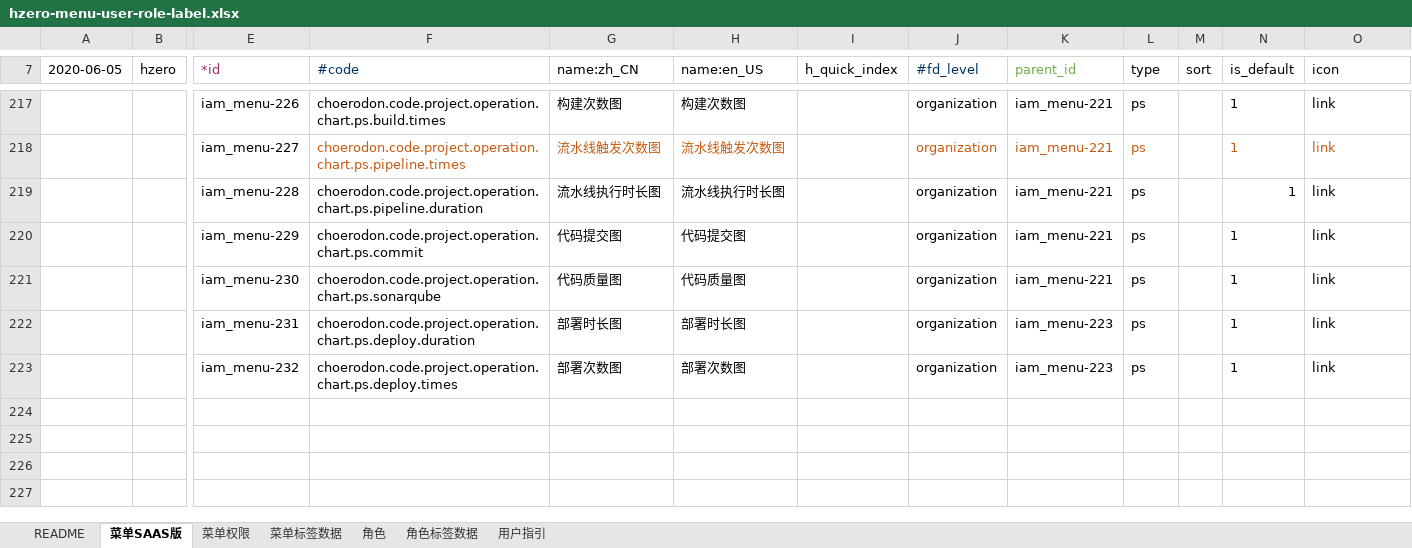
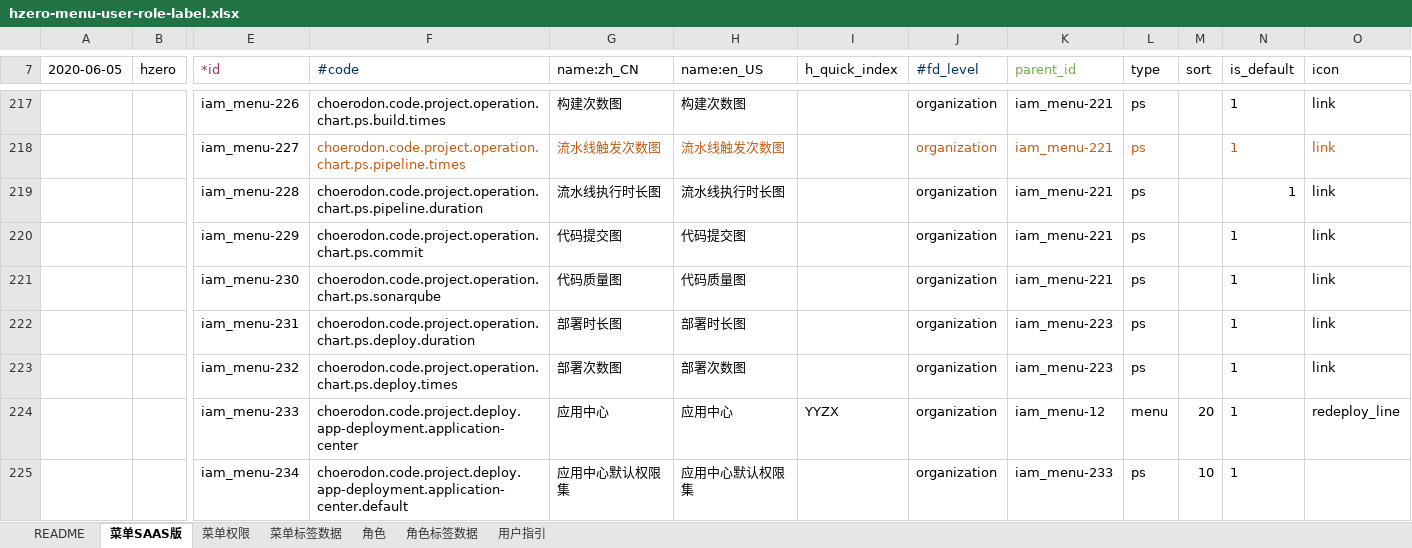
Before and after one commit to open-hand/devops-service, an Excel workbook: src/main/resources/script/db/init-data/devops_service/hzero_platform/hzero-menu-user-role-label.xlsx, sheet 菜单SAAS版, drawn as a sheet; only a part is shown, gaps mark what is left out; values as stored, in another font and other column widths than the file's, no borders; rows hold the shown columns only; the diff names each change by its address in the sheet, - before the commit and + after, or states it on an @@ line.

Commit message:
[ADD] 添加应用中心菜单及默认权限集

```diff
--- a/src/main/resources/script/db/init-data/devops_service/hzero_platform/hzero-menu-user-role-label.xlsx (sheet 菜单SAAS版)
+++ b/src/main/resources/script/db/init-data/devops_service/hzero_platform/hzero-menu-user-role-label.xlsx (sheet 菜单SAAS版)
+row 224:  |  | iam_menu-233 | choerodon.code.project.deploy.app-deployment.application-center | 应用中心 | 应用中心 | YYZX | organization | iam_menu-12 | menu | 20 | 1 | redeploy_line
+row 225:  |  | iam_menu-234 | choerodon.code.project.deploy.app-deployment.application-center.default | 应用中心默认权限集 | 应用中心默认权限集 |  | organization | iam_menu-233 | ps | 10 | 1
```
Also changed, not shown: sheet 角色, sheet 菜单标签数据.
